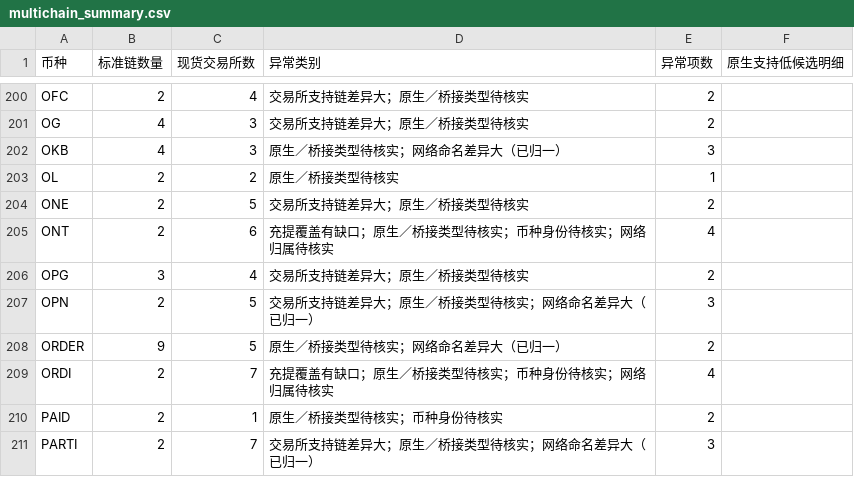
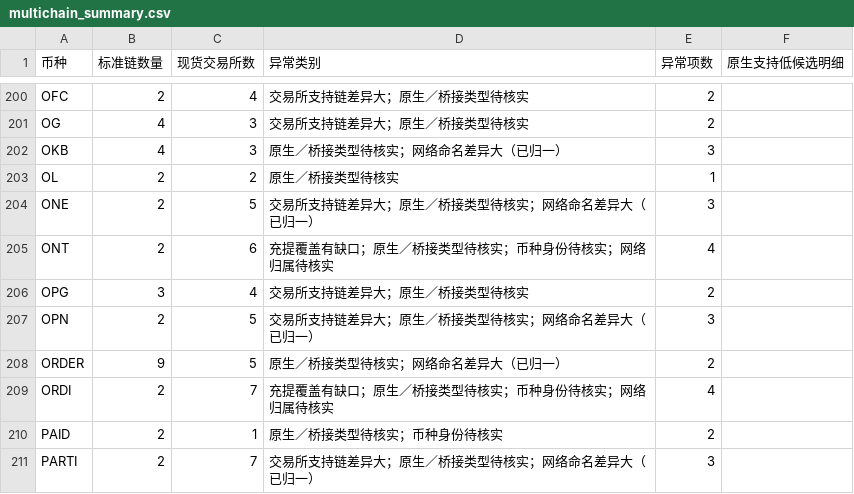
Before and after one commit to mizunoeth-me/tfund_risk_score_dashborad, a CSV file: data/multichain_summary.csv, drawn as a sheet; only a part is shown, gaps mark what is left out.

```diff
--- a/data/multichain_summary.csv
+++ b/data/multichain_summary.csv
@@ -203,3 +203,3 @@ OKB,4,3,原生／桥接类型待核实；网络命名差异大（已归一）,3,
 OL,2,2,原生／桥接类型待核实,1,
-ONE,2,5,交易所支持链差异大；原生／桥接类型待核实,2,
+ONE,2,5,交易所支持链差异大；原生／桥接类型待核实；网络命名差异大（已归一）,3,
 ONT,2,6,充提覆盖有缺口；原生／桥接类型待核实；币种身份待核实；网络归属待核实,4,
```
Also changed, not shown: data/asset_data_gaps.csv, data/multichain_anomalies.csv, 7 other files.
